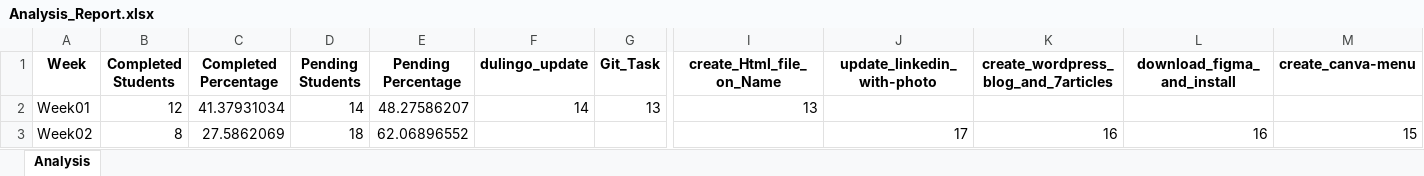
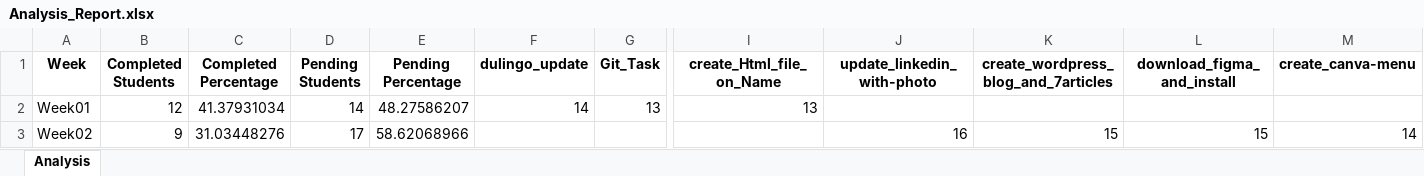
Before and after one commit to NeejaViju/StudentsReport, an Excel workbook: Analysis_Report.xlsx, sheet Analysis, drawn as a sheet; only a part is shown, gaps mark what is left out; values as stored, in another font and other column widths than the file's, no borders; the diff names each change by its address in the sheet, - before the commit and + after, or states it on an @@ line.

Commit message:
reports generated

```diff
--- a/Analysis_Report.xlsx (sheet Analysis)
+++ b/Analysis_Report.xlsx (sheet Analysis)
-B3 (Completed Students): 8
+B3 (Completed Students): 9
-C3 (Completed Percentage): 27.5862069
+C3 (Completed Percentage): 31.03448276
-D3 (Pending Students): 18
+D3 (Pending Students): 17
-E3 (Pending Percentage): 62.06896552
+E3 (Pending Percentage): 58.62068966
-J3 (update_linkedin_with-photo): 17
+J3 (update_linkedin_with-photo): 16
-K3: 16
+K3: 15
-L3 (download_figma_and_install): 16
+L3 (download_figma_and_install): 15
-M3 (create_canva-menu): 15
+M3 (create_canva-menu): 14
```
Also changed, not shown: Week01_report.xlsx, Week02_report.xlsx, 2 other files.
